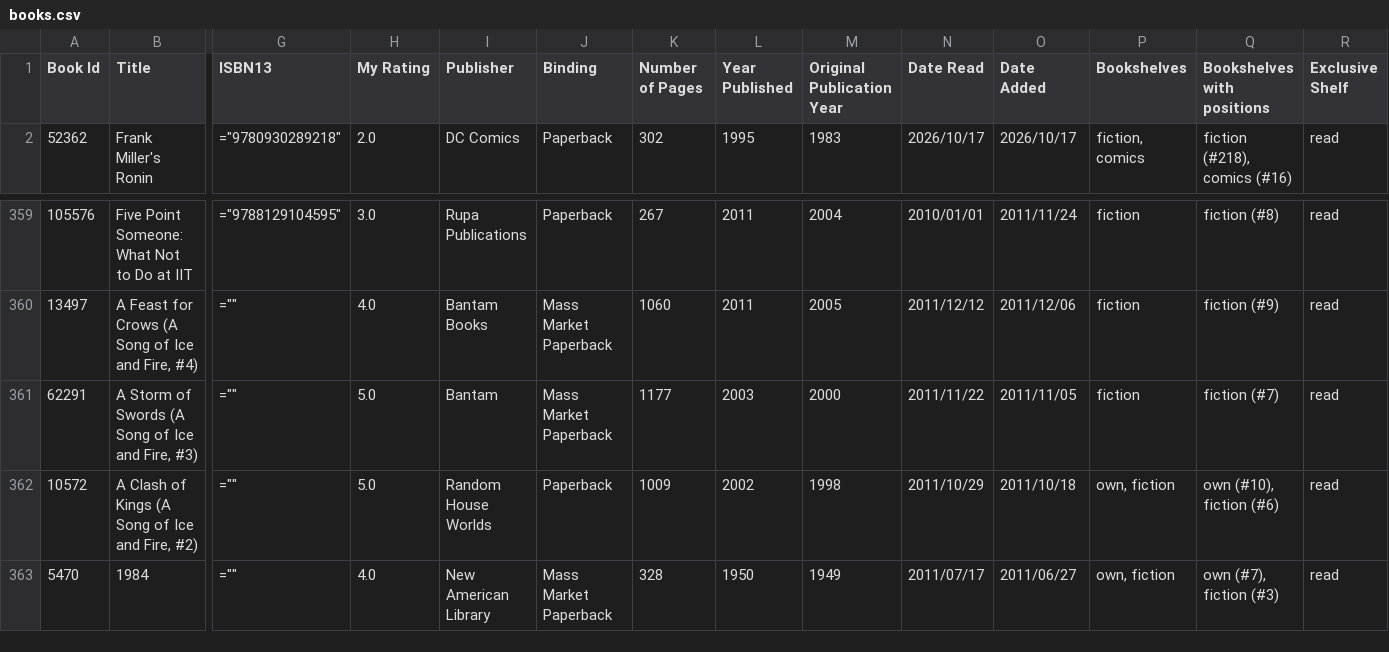
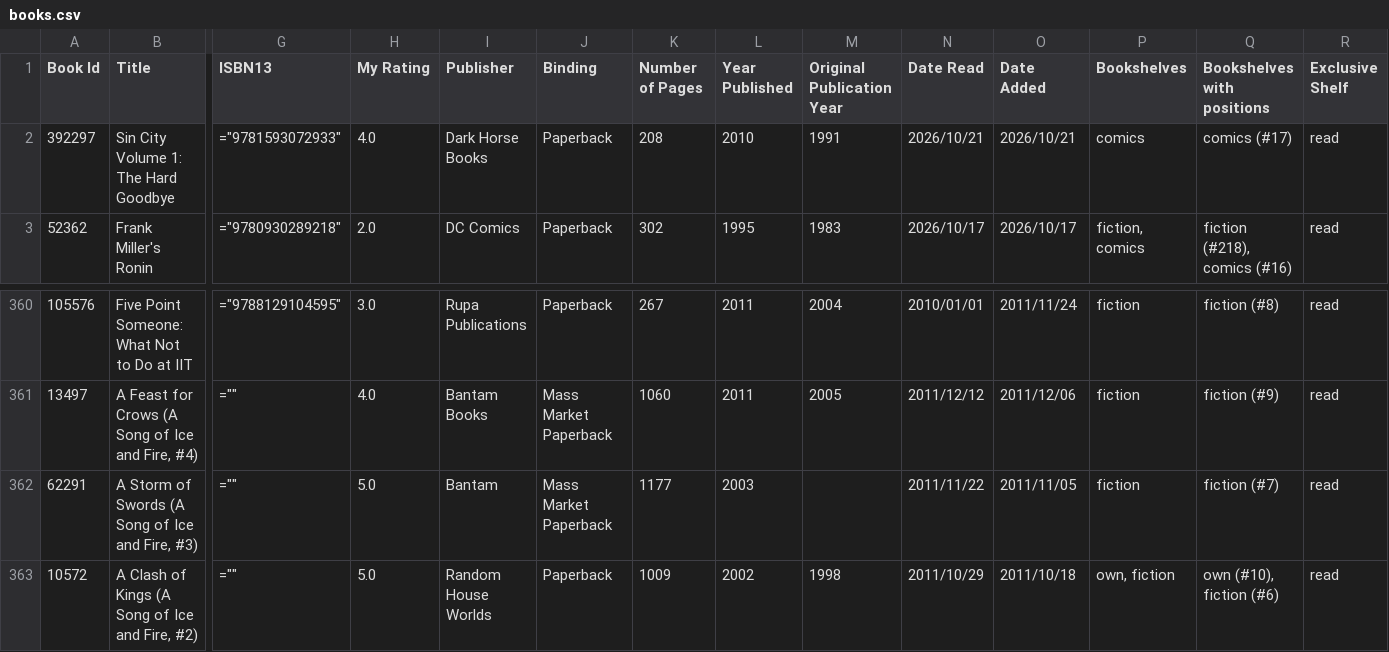
Before and after one commit to ananthakumaran/ananthakumaran.github.com, a CSV file: books.csv, drawn as a sheet; only a part is shown, gaps mark what is left out; the shorter side is filled out with more unchanged rows; addresses are those after the commit; rows hold the shown columns only; the diff names each change by its address in the sheet, - before the commit and + after, or states it on an @@ line.

Commit message:
update books

```diff
--- a/books.csv
+++ b/books.csv
+row 2: 392297 | Sin City Volume 1: The Hard Goodbye | ="9781593072933" | 4.0 | Dark Horse Books | Paperback | 208 | 2010 | 1991 | 2026/10/21 | 2026/10/21 | comics | comics (#17) | read
-M362 (Original Publication Year): 2000
+M362 (Original Publication Year): (empty)
```
Also changed, not shown: 4 other files.
